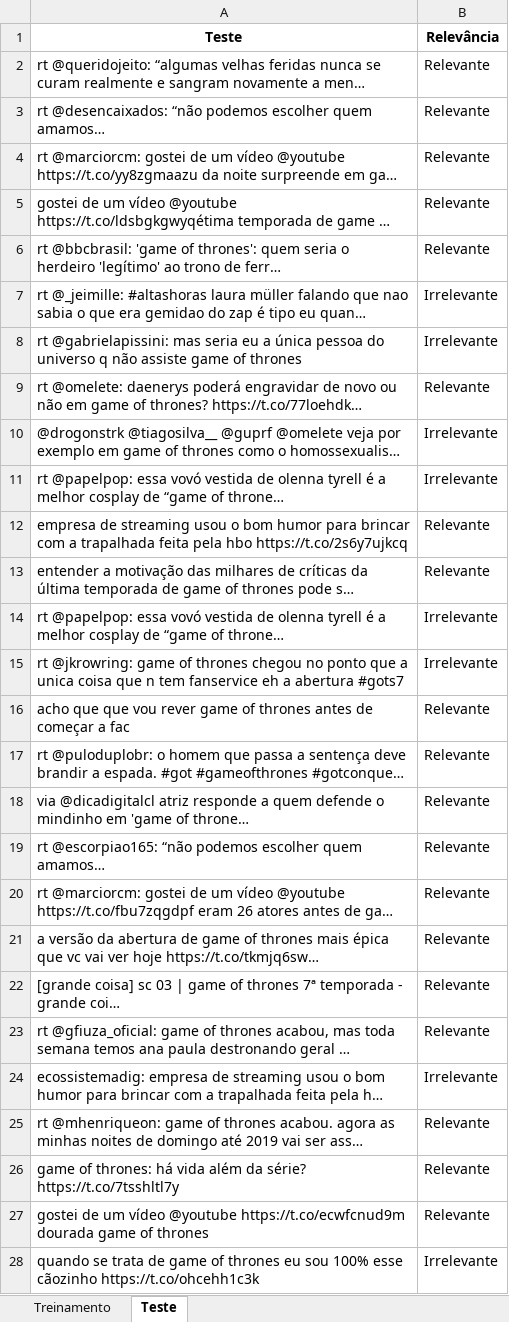
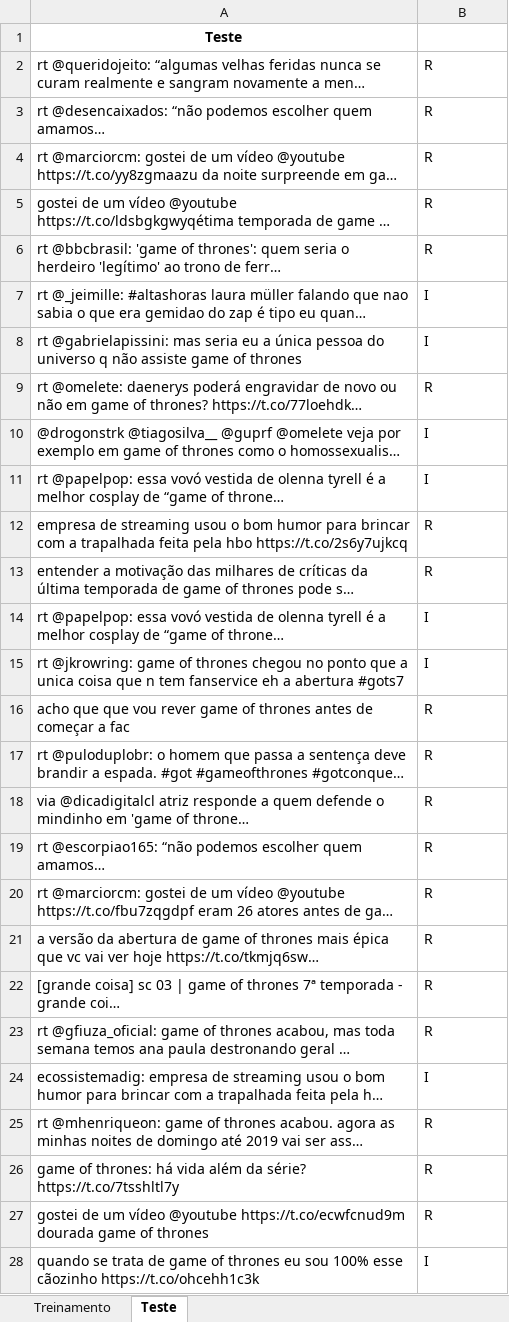
Before and after one commit to pedrodias98/PROJETO2-CD, an Excel workbook: Game of Thrones.xlsx, sheet Teste, drawn as a sheet; only a part is shown; long unchanged cells end in …; values as stored, in another font and other column widths than the file's, no borders; the diff covers the shown part only; the diff names each change by its address in the sheet, - before the commit and + after, or states it on an @@ line.

```diff
--- a/Game of Thrones.xlsx (sheet Teste)
+++ b/Game of Thrones.xlsx (sheet Teste)
-B1: Relevância
+B1: (empty)
-B2:B6: Relevante
+B2:B6: R
-B7:B8: Irrelevante
+B7:B8: I
-B9: Relevante
+B9: R
-B10:B11: Irrelevante
+B10:B11: I
-B12:B13: Relevante
+B12:B13: R
-B14:B15: Irrelevante
+B14:B15: I
-B16:B23: Relevante
+B16:B23: R
-B24: Irrelevante
+B24: I
-B25:B27: Relevante
+B25:B27: R
-B28: Irrelevante
+B28: I
```
Also changed, not shown: 173 edited cells elsewhere in this sheet, sheet Treinamento, 1 other file.
